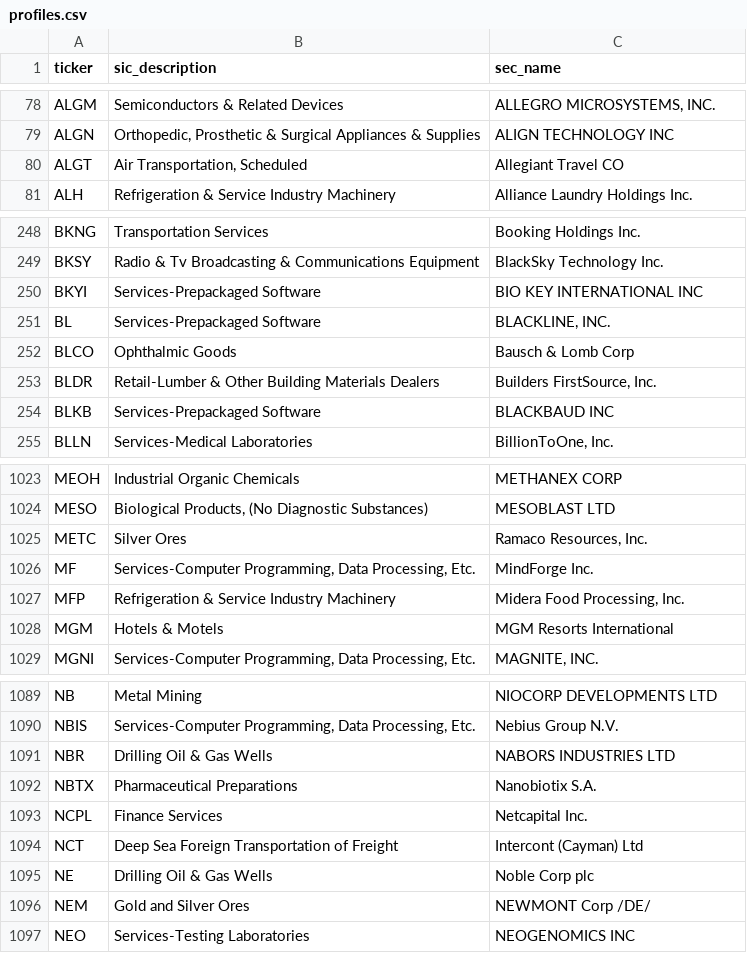
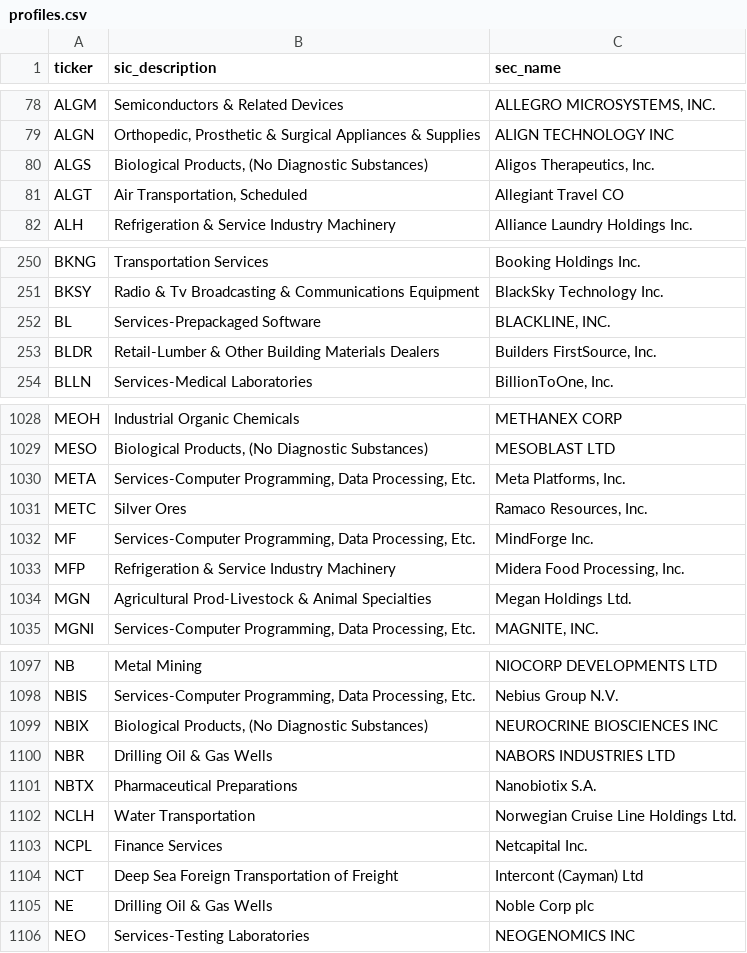
Before and after one commit to tyim87/htf-feed, a CSV file: data/profiles.csv, drawn as a sheet; only a part is shown, gaps mark what is left out; removed rows and columns are numbered as before the commit, all else as after; the diff covers the shown part only; the diff names each change by its address in the sheet, - before the commit and + after, or states it on an @@ line.

```diff
--- a/data/profiles.csv
+++ b/data/profiles.csv
+row 80: ALGS | Biological Products, (No Diagnostic Substances) | Aligos Therapeutics, Inc.
-row 250: BKYI | Services-Prepackaged Software | BIO KEY INTERNATIONAL INC
-row 252: BLCO | Ophthalmic Goods | Bausch & Lomb Corp
-row 254: BLKB | Services-Prepackaged Software | BLACKBAUD INC
+row 1030: META | Services-Computer Programming, Data Processing, Etc. | Meta Platforms, Inc.
-row 1028: MGM | Hotels & Motels | MGM Resorts International
+row 1034: MGN | Agricultural Prod-Livestock & Animal Specialties | Megan Holdings Ltd.
+row 1099: NBIX | Biological Products, (No Diagnostic Substances) | NEUROCRINE BIOSCIENCES INC
+row 1102: NCLH | Water Transportation | Norwegian Cruise Line Holdings Ltd.
-row 1096: NEM | Gold and Silver Ores | NEWMONT Corp /DE/
```
Also changed, not shown: 36 added rows and 19 removed rows elsewhere in this file, data/scan.csv, data/universe.csv, 4 other files.
